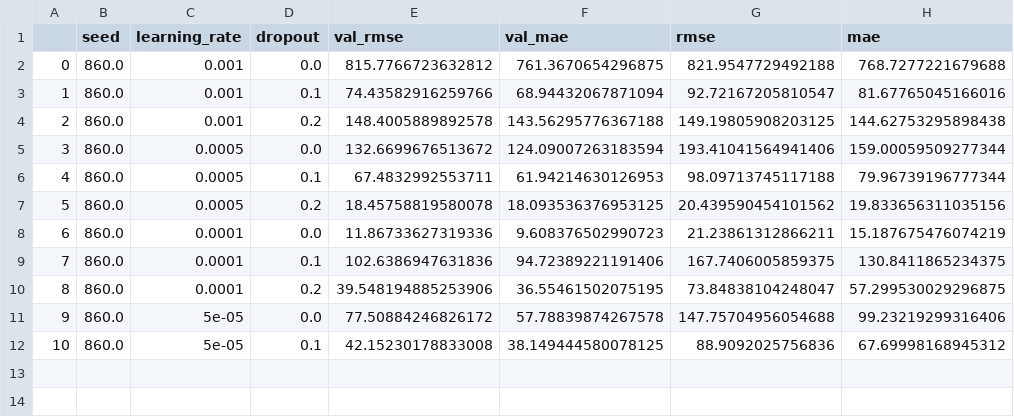
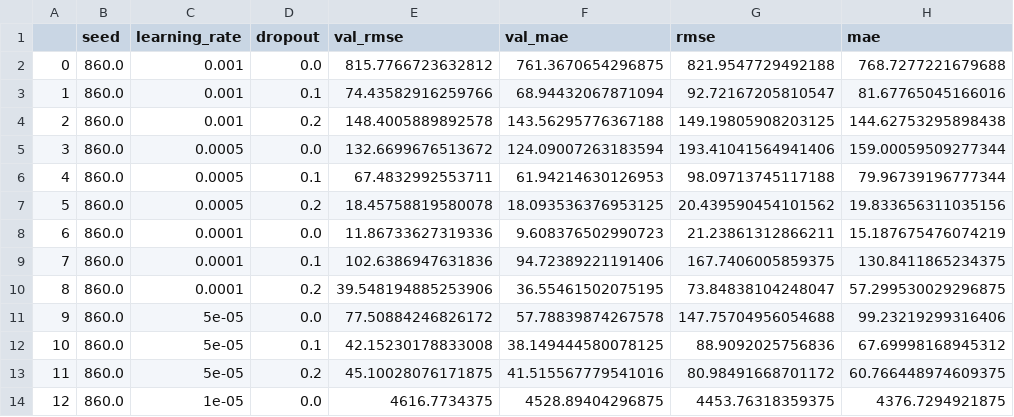
Before and after one commit to DageBjorne/transfertreeboost, a CSV file: uci/results/MLP_finetuned_9.csv, drawn as a sheet; the diff names each change by its address in the sheet, - before the commit and + after, or states it on an @@ line.

```diff
--- a/uci/results/MLP_finetuned_9.csv
+++ b/uci/results/MLP_finetuned_9.csv
+row 13: 11 | 860.0 | 5e-05 | 0.2 | 45.10028076171875 | 41.515567779541016 | 80.98491668701172 | 60.766448974609375
+row 14: 12 | 860.0 | 1e-05 | 0.0 | 4616.7734375 | 4528.89404296875 | 4453.76318359375 | 4376.7294921875
```
Also changed, not shown: 3 other files.
